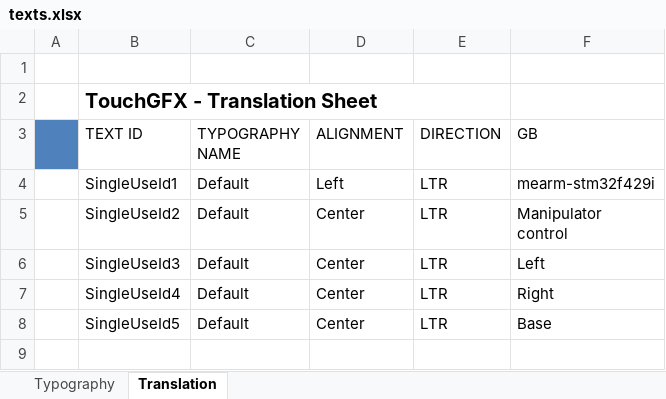
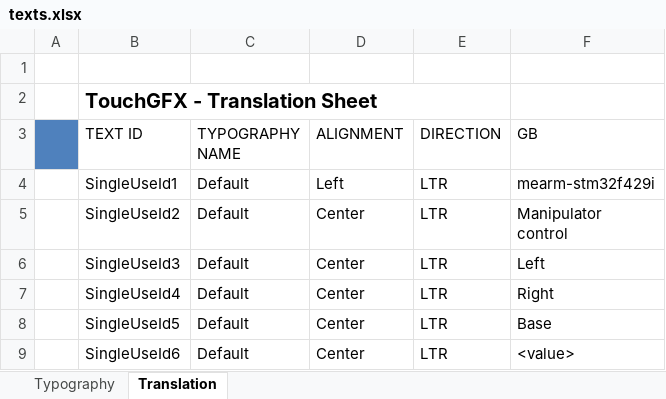
Before and after one commit to lnarolski/mearm-stm32f429i, an Excel workbook: TouchGFX/assets/texts/texts.xlsx, sheet Translation, drawn as a sheet; values as stored, in another font and other column widths than the file's, no borders; the diff names each change by its address in the sheet, - before the commit and + after, or states it on an @@ line.

```diff
--- a/TouchGFX/assets/texts/texts.xlsx (sheet Translation)
+++ b/TouchGFX/assets/texts/texts.xlsx (sheet Translation)
+row 9:  | SingleUseId6 | Default | Center | LTR | <value>
```
Also changed, not shown: 49 other files.
